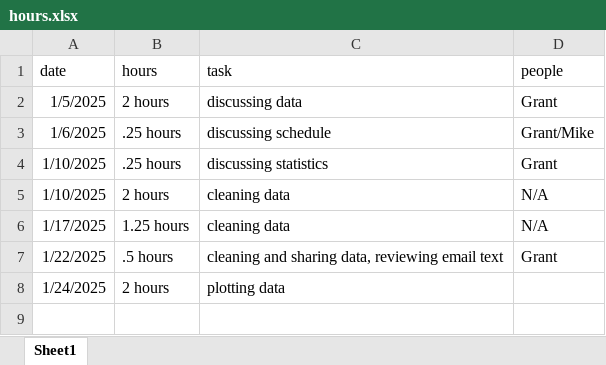
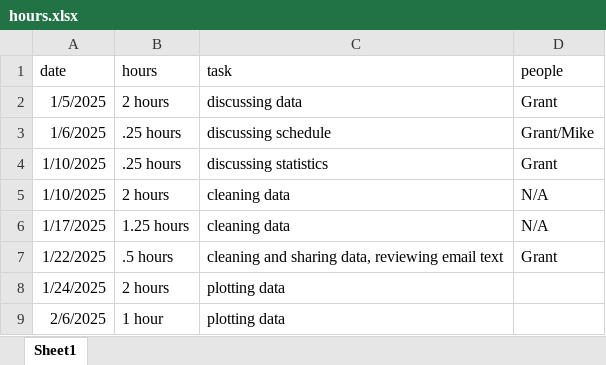
Before and after one commit to thesickish/Grant, an Excel workbook: hours.xlsx, sheet Sheet1, drawn as a sheet; values as stored, in another font and other column widths than the file's, no borders; the diff names each change by its address in the sheet, - before the commit and + after, or states it on an @@ line.

```diff
--- a/hours.xlsx (sheet Sheet1)
+++ b/hours.xlsx (sheet Sheet1)
+row 9: 2/6/2025 | 1 hour | plotting data
```
Also changed, not shown: 3 other files.
